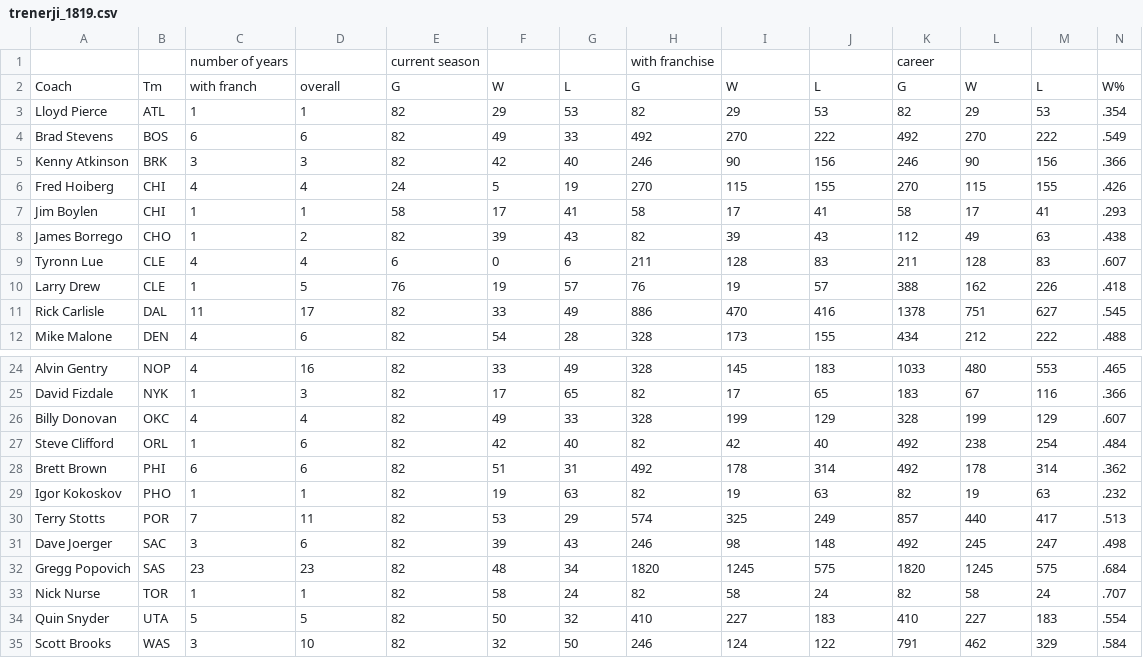
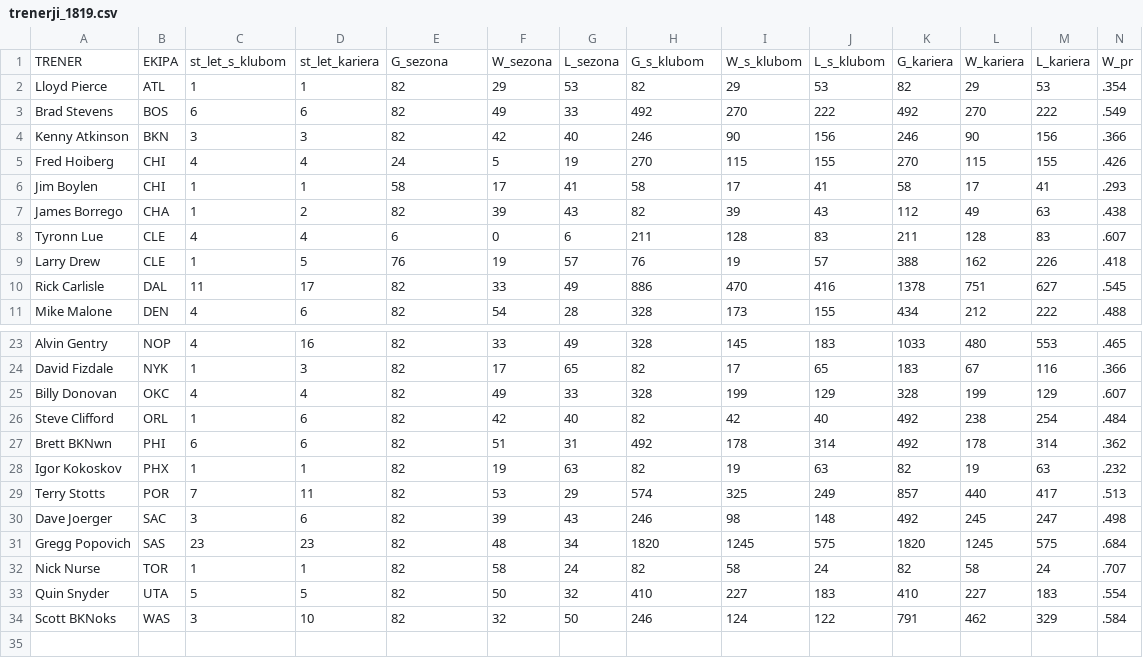
Before and after one commit to 1marcelspehonja/-port, a CSV file: uvoz/trenerji_1819.csv, drawn as a sheet; only a part is shown, gaps mark what is left out; removed rows and columns are numbered as before the commit, all else as after; rows hold the shown columns only; the diff names each change by its address in the sheet, - before the commit and + after, or states it on an @@ line.

```diff
--- a/uvoz/trenerji_1819.csv
+++ b/uvoz/trenerji_1819.csv
-row 1:  |  | number of years |  | current season |  |  | with franchise |  |  | career
-row 2: Coach | Tm | with franch | overall | G | W | L | G | W | L | G | W | L | W%
+row 1: TRENER | EKIPA | st_let_s_klubom | st_let_kariera | G_sezona | W_sezona | L_sezona | G_s_klubom | W_s_klubom | L_s_klubom | G_kariera | W_kariera | L_kariera | W_pr
-B4: BRK
+B4: BKN
-B7: CHO
+B7: CHA
-A27: Brett Brown
+A27: Brett BKNwn
-B28: PHO
+B28: PHX
-A34: Scott Brooks
+A34: Scott BKNoks
```
Also changed, not shown: uvoz/igralci_1617.csv, uvoz/igralci_1718.csv, 3 other files.
